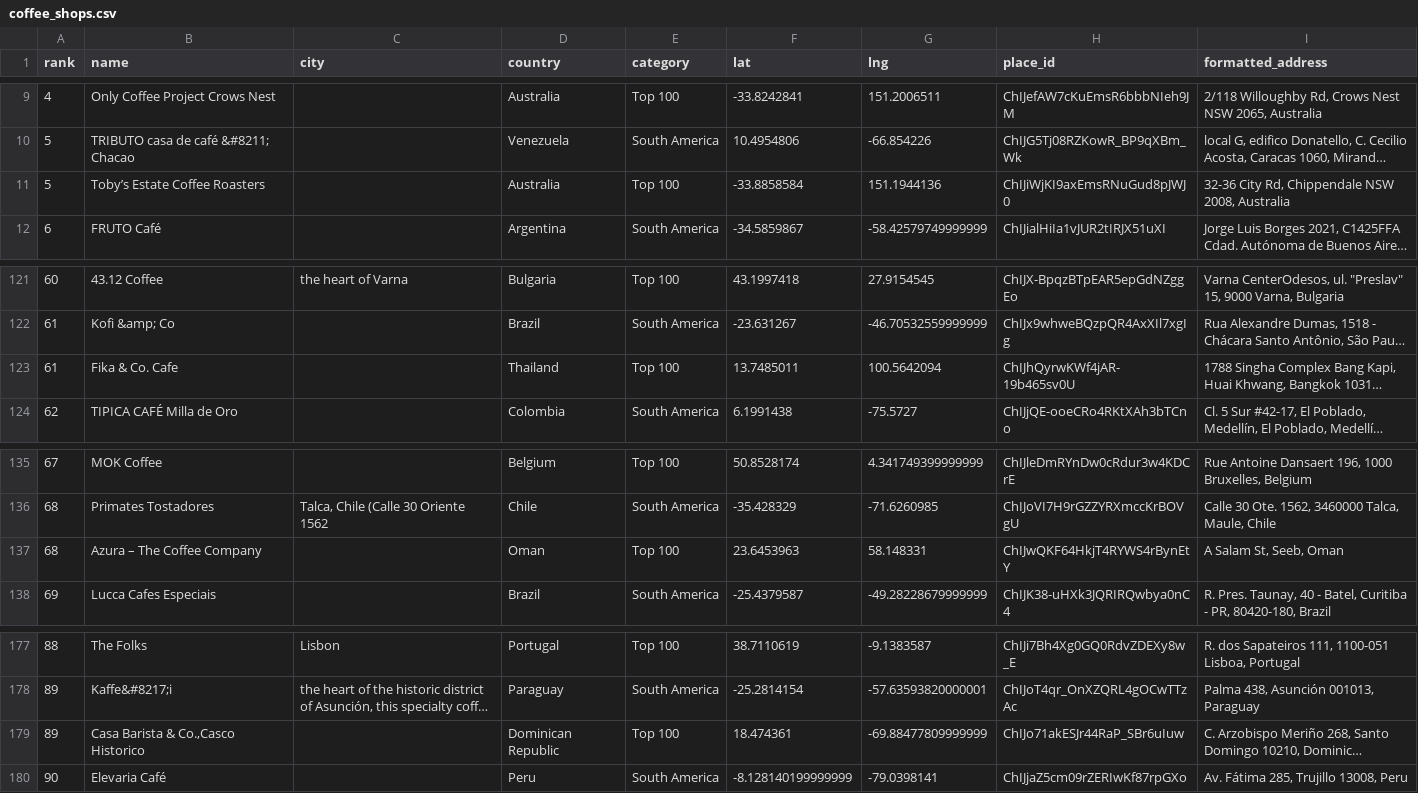
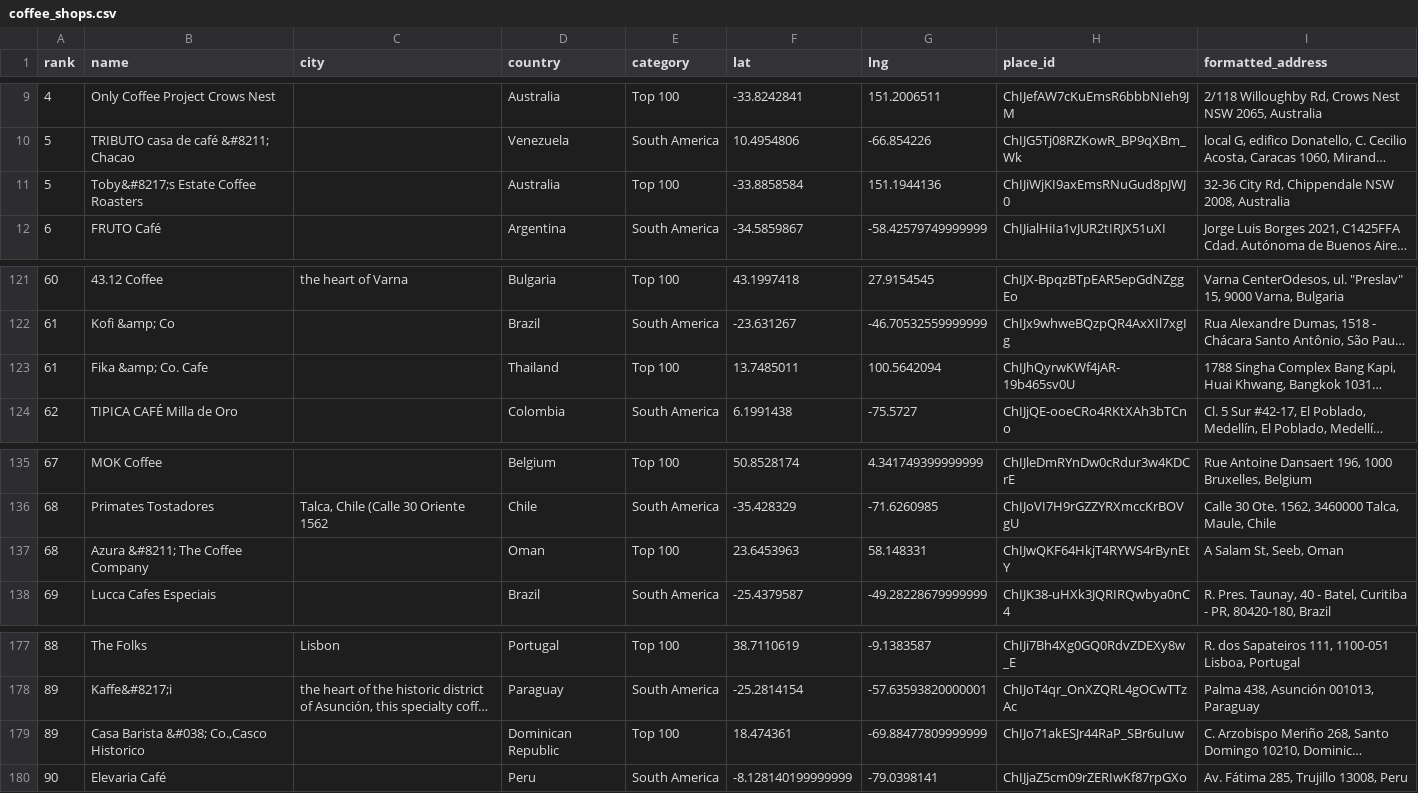
Before and after one commit to YFC-ophey/Top100BestCoffeeShops, a CSV file: output/coffee_shops.csv, drawn as a sheet; only a part is shown, gaps mark what is left out; long unchanged cells end in …; the diff names each change by its address in the sheet, - before the commit and + after, or states it on an @@ line.

```diff
--- a/output/coffee_shops.csv
+++ b/output/coffee_shops.csv
-B11 (name): Toby’s Estate Coffee Roasters
+B11 (name): Toby&#8217;s Estate Coffee Roasters
-B123 (name): Fika & Co. Cafe
+B123 (name): Fika &amp; Co. Cafe
-B137 (name): Azura – The Coffee Company
+B137 (name): Azura &#8211; The Coffee Company
-B179 (name): Casa Barista & Co.,Casco Historico
+B179 (name): Casa Barista &#038; Co.,Casco Historico
```
Also changed, not shown: 3 other files.
